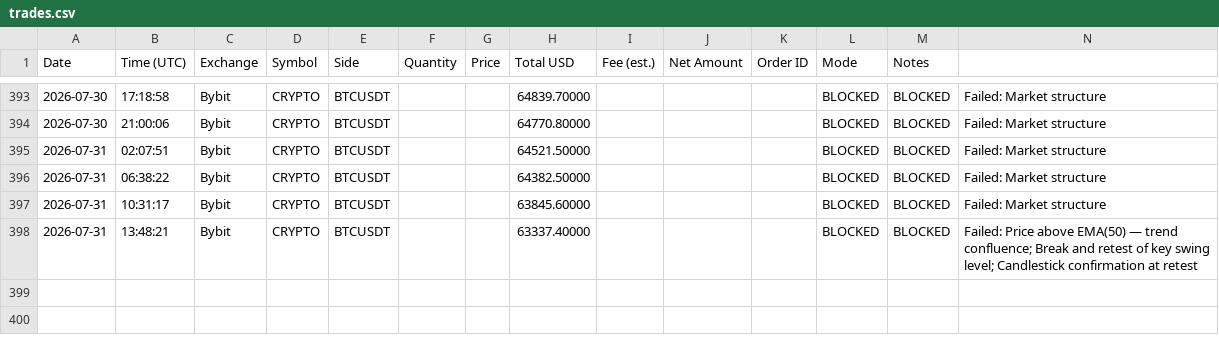
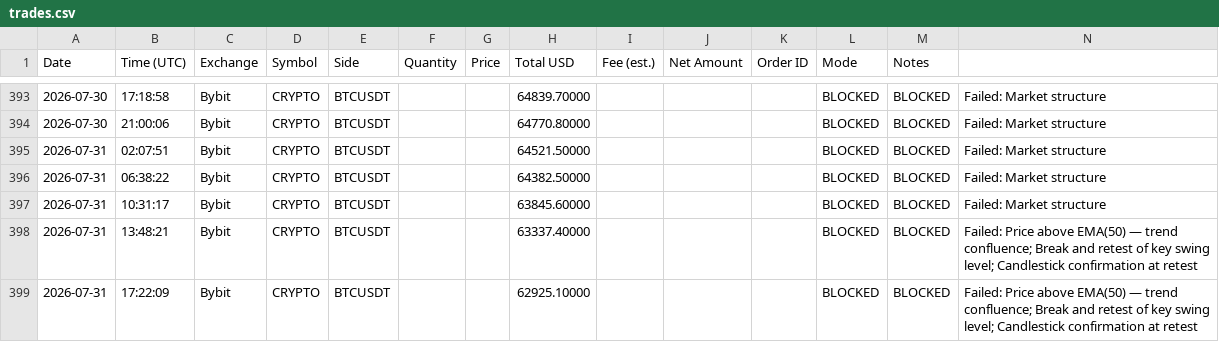
Before and after one commit to anonyemichael/ClaudeTrader-Pro, a CSV file: trades.csv, drawn as a sheet; only a part is shown, gaps mark what is left out; the diff names each change by its address in the sheet, - before the commit and + after, or states it on an @@ line.

Commit message:
bot: log update 2026-07-31T17:22:09Z

```diff
--- a/trades.csv
+++ b/trades.csv
+row 399: 2026-07-31 | 17:22:09 | Bybit | CRYPTO | BTCUSDT |  |  | 62925.10000 |  |  |  | BLOCKED | BLOCKED | Failed: Price above EMA(50) — trend confluence; Break and retest of key swing level; Candlestick confirmation at retest
```
